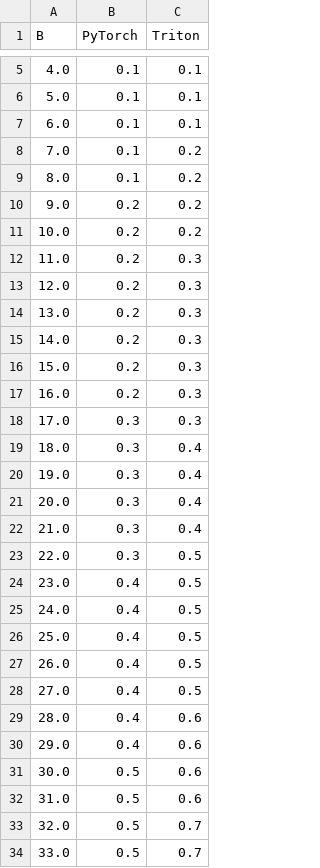
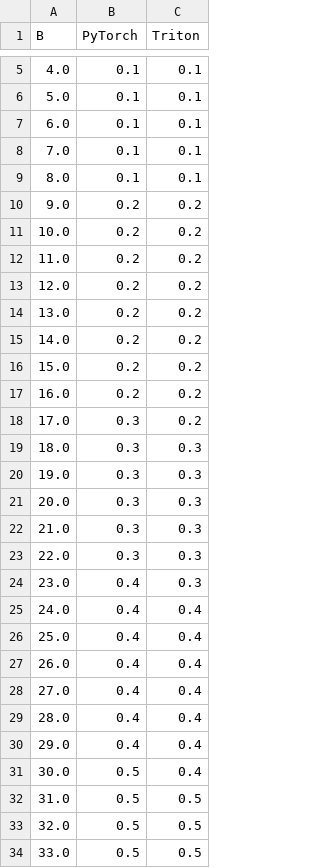
Before and after one commit to hongyihuang/spec-mcts, a CSV file: stats/paged_flash_attn.csv, drawn as a sheet; only a part is shown, gaps mark what is left out; the diff covers the shown part only.

```diff
--- a/stats/paged_flash_attn.csv
+++ b/stats/paged_flash_attn.csv
@@ -7,28 +7,28 @@ B,PyTorch,Triton
 6.0,0.1,0.1
-7.0,0.1,0.2
-8.0,0.1,0.2
+7.0,0.1,0.1
+8.0,0.1,0.1
 9.0,0.2,0.2
 10.0,0.2,0.2
-11.0,0.2,0.3
-12.0,0.2,0.3
-13.0,0.2,0.3
-14.0,0.2,0.3
-15.0,0.2,0.3
-16.0,0.2,0.3
-17.0,0.3,0.3
-18.0,0.3,0.4
-19.0,0.3,0.4
-20.0,0.3,0.4
-21.0,0.3,0.4
-22.0,0.3,0.5
-23.0,0.4,0.5
-24.0,0.4,0.5
-25.0,0.4,0.5
-26.0,0.4,0.5
-27.0,0.4,0.5
-28.0,0.4,0.6
-29.0,0.4,0.6
-30.0,0.5,0.6
-31.0,0.5,0.6
-32.0,0.5,0.7
-33.0,0.5,0.7
+11.0,0.2,0.2
+12.0,0.2,0.2
+13.0,0.2,0.2
+14.0,0.2,0.2
+15.0,0.2,0.2
+16.0,0.2,0.2
+17.0,0.3,0.2
+18.0,0.3,0.3
+19.0,0.3,0.3
+20.0,0.3,0.3
+21.0,0.3,0.3
+22.0,0.3,0.3
+23.0,0.4,0.3
+24.0,0.4,0.4
+25.0,0.4,0.4
+26.0,0.4,0.4
+27.0,0.4,0.4
+28.0,0.4,0.4
+29.0,0.4,0.4
+30.0,0.5,0.4
+31.0,0.5,0.5
+32.0,0.5,0.5
+33.0,0.5,0.5
```
Also changed, not shown: 66 edited cells elsewhere in this file, stats/matmul_q40_b1.csv, stats/matmul_q40_b10.csv, 14 other files.
